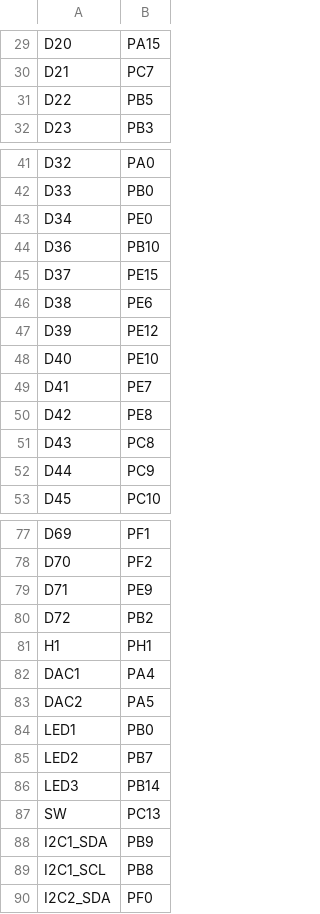
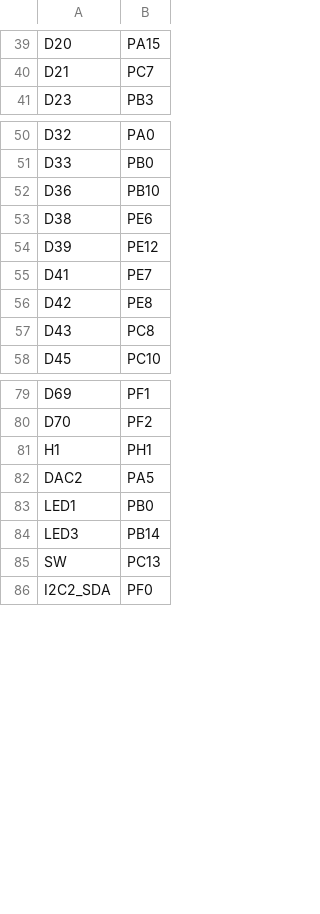
Before and after one commit to MEINE-ERDE/micropython, a CSV file: ports/stm32/boards/ME_FRAME_CONTROLLER_H743/pins.csv, drawn as a sheet; only a part is shown, gaps mark what is left out; the diff covers the shown part only.

```diff
--- a/ports/stm32/boards/ME_FRAME_CONTROLLER_H743/pins.csv
+++ b/ports/stm32/boards/ME_FRAME_CONTROLLER_H743/pins.csv
@@ -30,3 +40,2 @@ D20,PA15
 D21,PC7
-D22,PB5
 D23,PB3
@@ -42,8 +51,5 @@ D32,PA0
 D33,PB0
-D34,PE0
 D36,PB10
-D37,PE15
 D38,PE6
 D39,PE12
-D40,PE10
 D41,PE7
@@ -51,3 +57,2 @@ D42,PE8
 D43,PC8
-D44,PC9
 D45,PC10
@@ -78,13 +80,7 @@ D69,PF1
 D70,PF2
-D71,PE9
-D72,PB2
 H1,PH1
-DAC1,PA4
 DAC2,PA5
 LED1,PB0
-LED2,PB7
 LED3,PB14
 SW,PC13
-I2C1_SDA,PB9
-I2C1_SCL,PB8
 I2C2_SDA,PF0
```
Also changed, not shown: 18 added rows, 13 removed rows and 2 edited cells elsewhere in this file.
